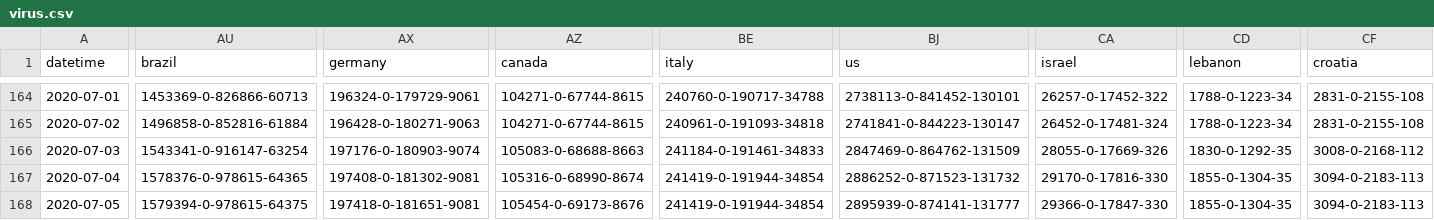
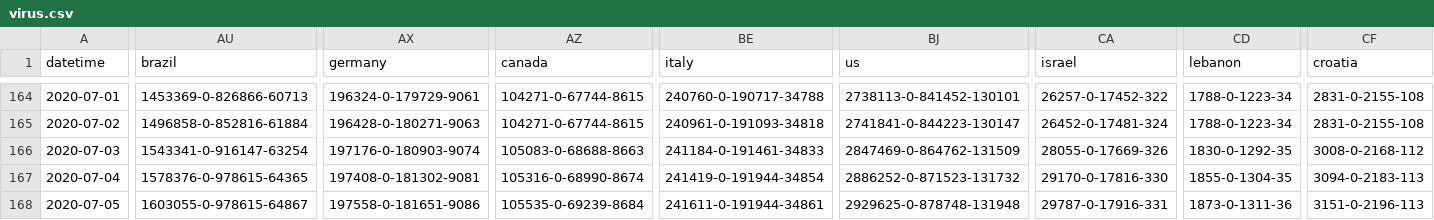
Before and after one commit to jakobzhao/virus, a CSV file: assets/virus.csv, drawn as a sheet; only a part is shown, gaps mark what is left out; the diff covers the shown part only; the diff names each change by its address in the sheet, - before the commit and + after, or states it on an @@ line.

Commit message:
data update 7/5 afternoon

```diff
--- a/assets/virus.csv
+++ b/assets/virus.csv
-AU168 (brazil): 1579394-0-978615-64375
+AU168 (brazil): 1603055-0-978615-64867
-AX168 (germany): 197418-0-181651-9081
+AX168 (germany): 197558-0-181651-9086
-AZ168 (canada): 105454-0-69173-8676
+AZ168 (canada): 105535-0-69239-8684
-BE168 (italy): 241419-0-191944-34854
+BE168 (italy): 241611-0-191944-34861
-BJ168 (us): 2895939-0-874141-131777
+BJ168 (us): 2929625-0-878748-131948
-CA168 (israel): 29366-0-17847-330
+CA168 (israel): 29787-0-17916-331
-CD168 (lebanon): 1855-0-1304-35
+CD168 (lebanon): 1873-0-1311-36
-CF168 (croatia): 3094-0-2183-113
+CF168 (croatia): 3151-0-2196-113
```
Also changed, not shown: 21 edited cells elsewhere in this file, 2 other files.
